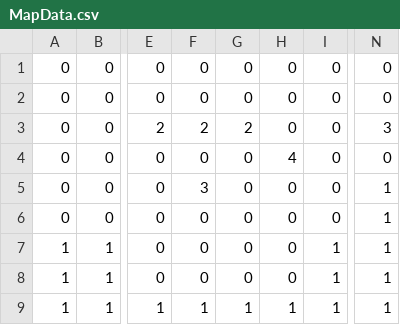
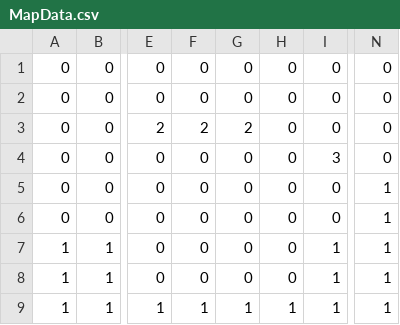
Before and after one commit to yuta6686/HEW_Prototype, a CSV file: data/MapData.csv, drawn as a sheet; only a part is shown, gaps mark what is left out; the diff names each change by its address in the sheet, - before the commit and + after, or states it on an @@ line.

```diff
--- a/data/MapData.csv
+++ b/data/MapData.csv
-N3: 3
+N3: 0
-H4: 4
+H4: 0
-I4: 0
+I4: 3
-F5: 3
+F5: 0
```
Also changed, not shown: 11 other files.
